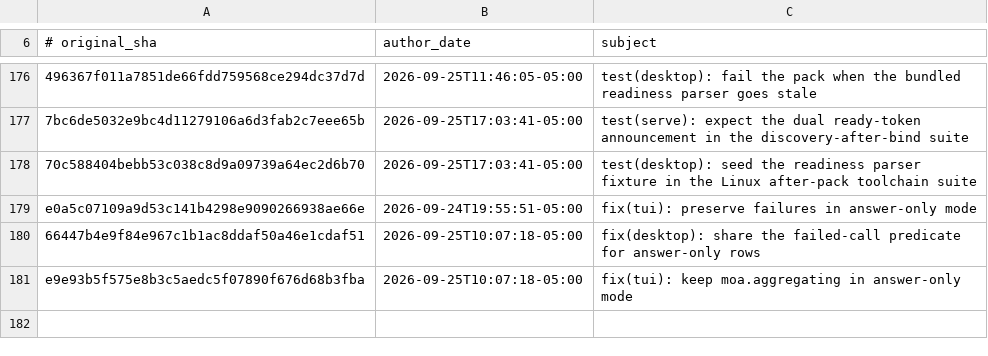
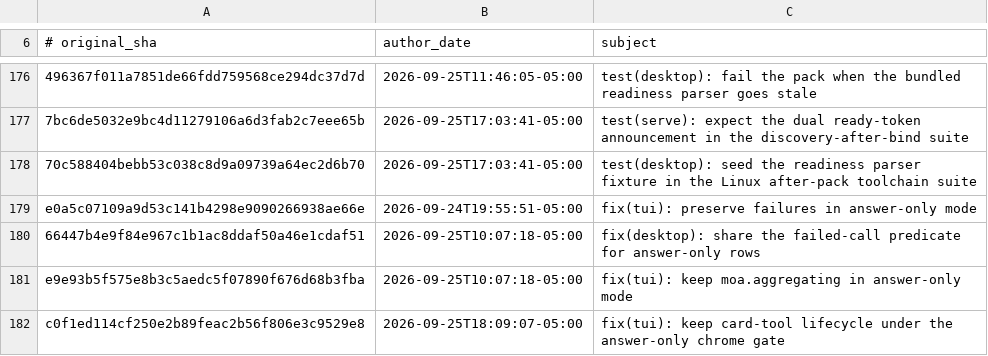
Before and after one commit to AdamRohdiHusni/hermes-agent, a TSV file: contributors/reattributed.tsv, drawn as a sheet; only a part is shown, gaps mark what is left out; the diff names each change by its address in the sheet, - before the commit and + after, or states it on an @@ line.

Commit message:
chore(attribution): re-attribute c0f1ed114c to OutThisLife
Original: c0f1ed114cf250e2b89feac2b56f806e3c9529e8
Subject:  fix(tui): keep card-tool lifecycle under the answer-only chrome gate

The original commit was authored as `Hermes Agent <agent@hermes.local>`,
an unverifiable address, so GitHub credited it to no one. This commit
restores attribution to its author; it changes no code.

Re-attributes: c0f1ed114cf250e2b89feac2b56f806e3c9529e8

```diff
--- a/contributors/reattributed.tsv
+++ b/contributors/reattributed.tsv
+row 182: c0f1ed114cf250e2b89feac2b56f806e3c9529e8 | 2026-09-25T18:09:07-05:00 | fix(tui): keep card-tool lifecycle under the answer-only chrome gate
```
